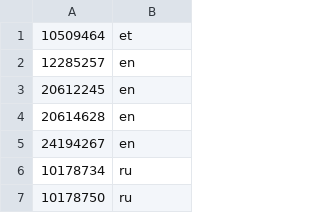
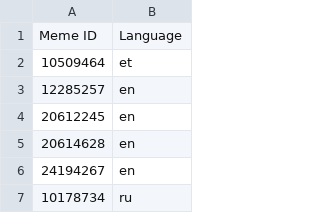
Before and after one commit to BrockDSL/Analyzing_Web_Archives, a CSV file: language_data.csv, drawn as a sheet; only a part is shown; the shorter side is filled out with more unchanged rows.

Commit message:
header included now

```diff
--- a/language_data.csv
+++ b/language_data.csv
@@ -1 +1,2 @@
+Meme ID,Language
 10509464,et
```
